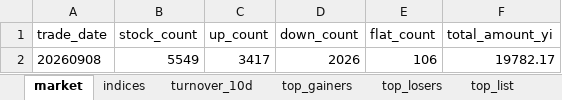
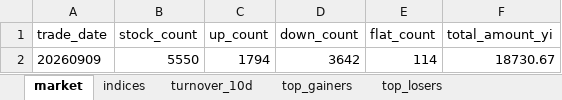
Before and after one commit to haibolong499-hub/LongAI-Daily, an Excel workbook: LongAI-Daily-FIX/data/latest/daily_report.xlsx, sheet market, drawn as a sheet; values as stored, in another font and other column widths than the file's, no borders; removed rows and columns are numbered as before the commit, all else as after; the diff names each change by its address in the sheet, - before the commit and + after, or states it on an @@ line.

```diff
--- a/LongAI-Daily-FIX/data/latest/daily_report.xlsx (sheet market)
+++ b/LongAI-Daily-FIX/data/latest/daily_report.xlsx (sheet market)
-sheet tab: top_list
-row 2: 20260908 | 5549 | 3417 | 2026 | 106 | 19782.17
+row 2: 20260909 | 5550 | 1794 | 3642 | 114 | 18730.67
```
Also changed, not shown: sheet top_gainers, sheet top_losers, sheet indices, sheet turnover_10d, 14 other files.
